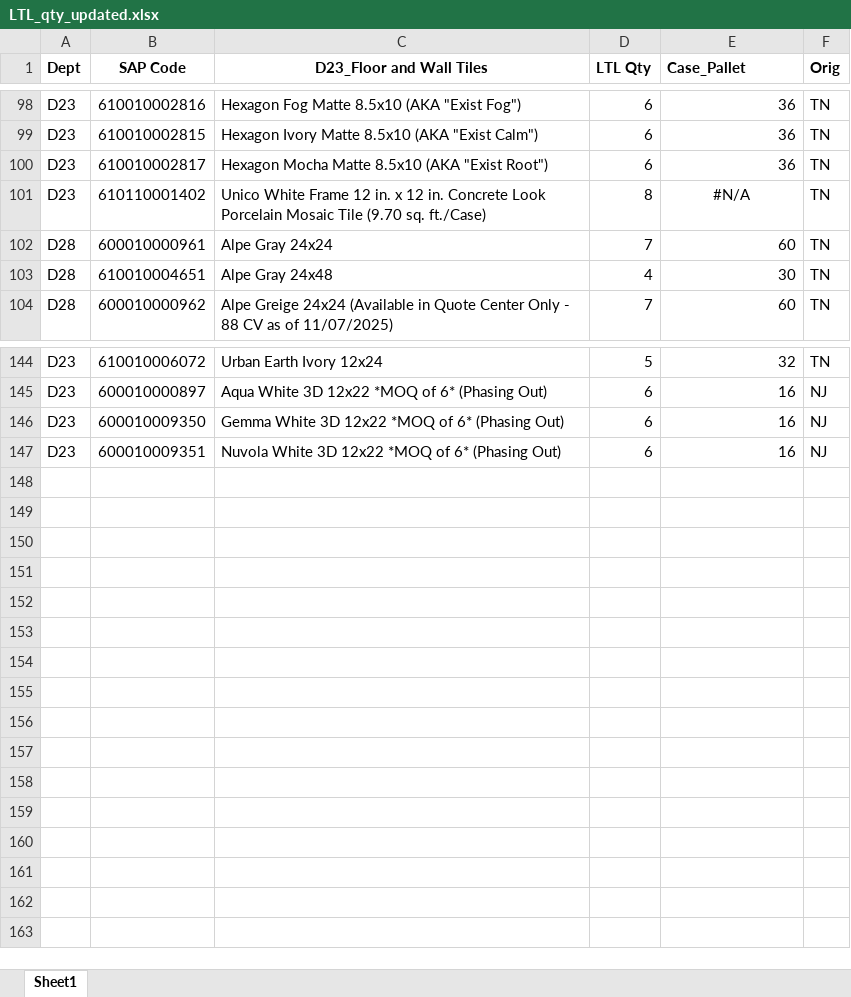
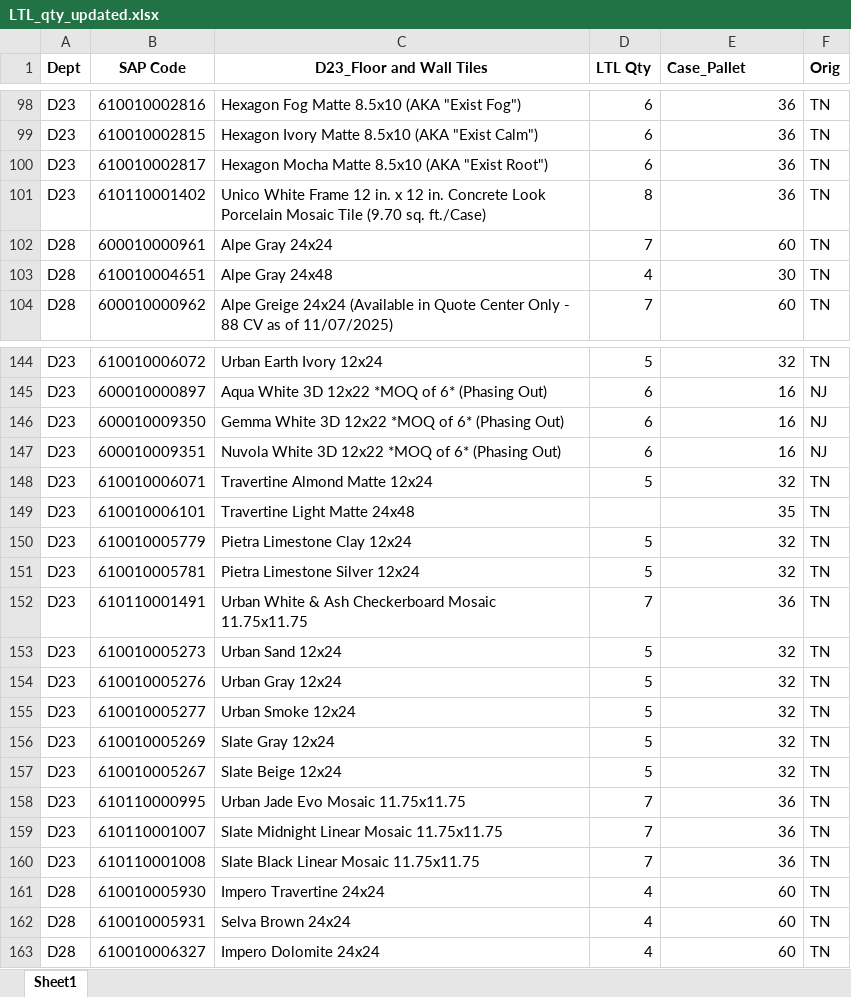
Before and after one commit to GAtlas-25/orders-cleaning, an Excel workbook: LTL_qty_updated.xlsx, sheet Sheet1, drawn as a sheet; only a part is shown, gaps mark what is left out; values as stored, in another font and other column widths than the file's, no borders; conditional formats not drawn; the diff names each change by its address in the sheet, - before the commit and + after, or states it on an @@ line.

Commit message:
Add files via upload

```diff
--- a/LTL_qty_updated.xlsx (sheet Sheet1)
+++ b/LTL_qty_updated.xlsx (sheet Sheet1)
-E101 (Case_Pallet): #N/A
+E101 (Case_Pallet): 36
-E101 alignment: center
+E101 alignment: right
+row 148: D23 | 610010006071 | Travertine Almond Matte 12x24 | 5 | 32 | TN
+row 149: D23 | 610010006101 | Travertine Light Matte 24x48 |  | 35 | TN
+row 150: D23 | 610010005779 | Pietra Limestone Clay 12x24 | 5 | 32 | TN
+row 151: D23 | 610010005781 | Pietra Limestone Silver 12x24 | 5 | 32 | TN
+row 152: D23 | 610110001491 | Urban White & Ash Checkerboard Mosaic 11.75x11.75 | 7 | 36 | TN
+row 153: D23 | 610010005273 | Urban Sand 12x24 | 5 | 32 | TN
+row 154: D23 | 610010005276 | Urban Gray 12x24 | 5 | 32 | TN
+row 155: D23 | 610010005277 | Urban Smoke 12x24 | 5 | 32 | TN
+row 156: D23 | 610010005269 | Slate Gray 12x24 | 5 | 32 | TN
+row 157: D23 | 610010005267 | Slate Beige 12x24 | 5 | 32 | TN
+row 158: D23 | 610110000995 | Urban Jade Evo Mosaic 11.75x11.75 | 7 | 36 | TN
+row 159: D23 | 610110001007 | Slate Midnight Linear Mosaic 11.75x11.75 | 7 | 36 | TN
+row 160: D23 | 610110001008 | Slate Black Linear Mosaic 11.75x11.75 | 7 | 36 | TN
+row 161: D28 | 610010005930 | Impero Travertine 24x24 | 4 | 60 | TN
+row 162: D28 | 610010005931 | Selva Brown 24x24 | 4 | 60 | TN
+row 163: D28 | 610010006327 | Impero Dolomite 24x24 | 4 | 60 | TN
```
